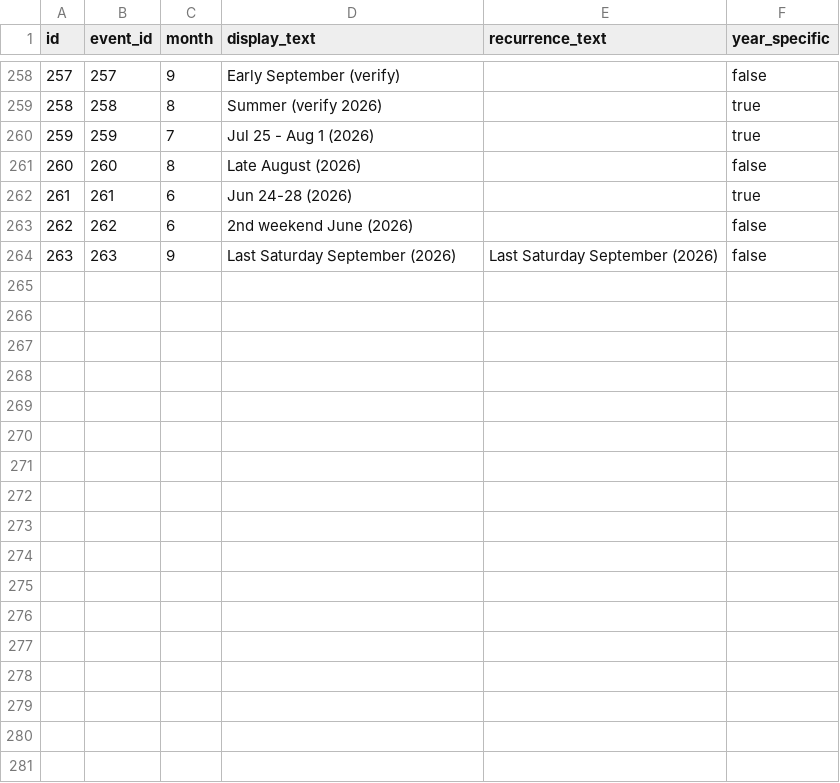
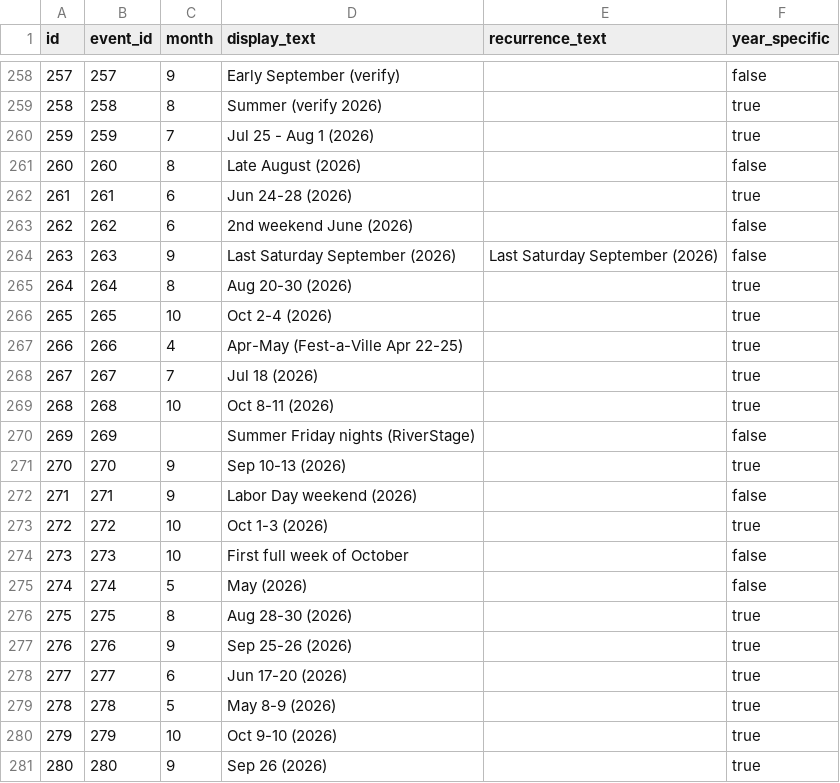
Before and after one commit to lazrexmc/glizzness, a CSV file: data/event_schedules.csv, drawn as a sheet; only a part is shown, gaps mark what is left out; the diff names each change by its address in the sheet, - before the commit and + after, or states it on an @@ line.

```diff
--- a/data/event_schedules.csv
+++ b/data/event_schedules.csv
+row 265: 264 | 264 | 8 | Aug 20-30 (2026) |  | true
+row 266: 265 | 265 | 10 | Oct 2-4 (2026) |  | true
+row 267: 266 | 266 | 4 | Apr-May (Fest-a-Ville Apr 22-25) |  | true
+row 268: 267 | 267 | 7 | Jul 18 (2026) |  | true
+row 269: 268 | 268 | 10 | Oct 8-11 (2026) |  | true
+row 270: 269 | 269 |  | Summer Friday nights (RiverStage) |  | false
+row 271: 270 | 270 | 9 | Sep 10-13 (2026) |  | true
+row 272: 271 | 271 | 9 | Labor Day weekend (2026) |  | false
+row 273: 272 | 272 | 10 | Oct 1-3 (2026) |  | true
+row 274: 273 | 273 | 10 | First full week of October |  | false
+row 275: 274 | 274 | 5 | May (2026) |  | false
+row 276: 275 | 275 | 8 | Aug 28-30 (2026) |  | true
+row 277: 276 | 276 | 9 | Sep 25-26 (2026) |  | true
+row 278: 277 | 277 | 6 | Jun 17-20 (2026) |  | true
+row 279: 278 | 278 | 5 | May 8-9 (2026) |  | true
+row 280: 279 | 279 | 10 | Oct 9-10 (2026) |  | true
+row 281: 280 | 280 | 9 | Sep 26 (2026) |  | true
```
Also changed, not shown: VendingCircuit.csv, data/markets.csv, 9 other files.
